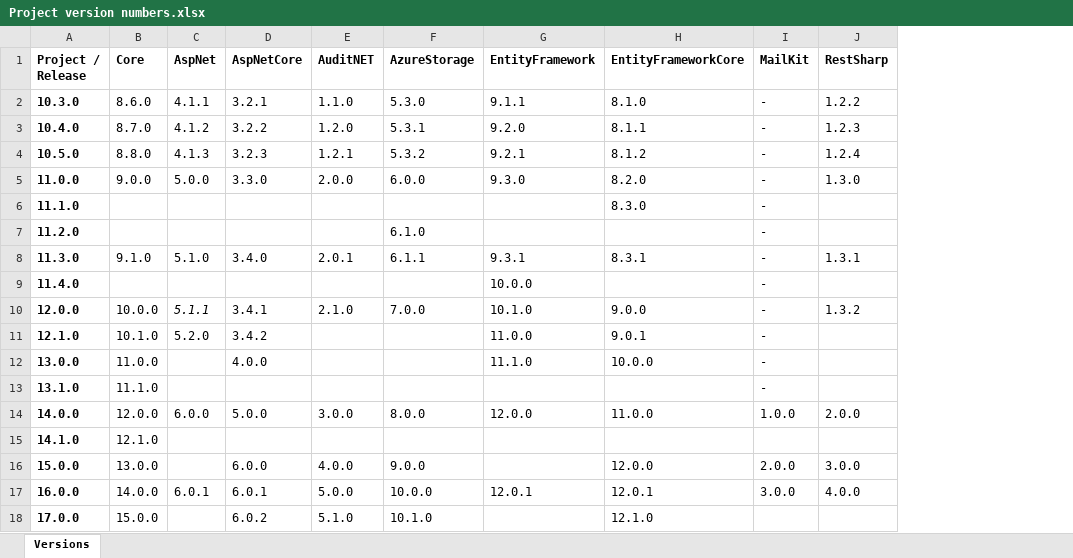
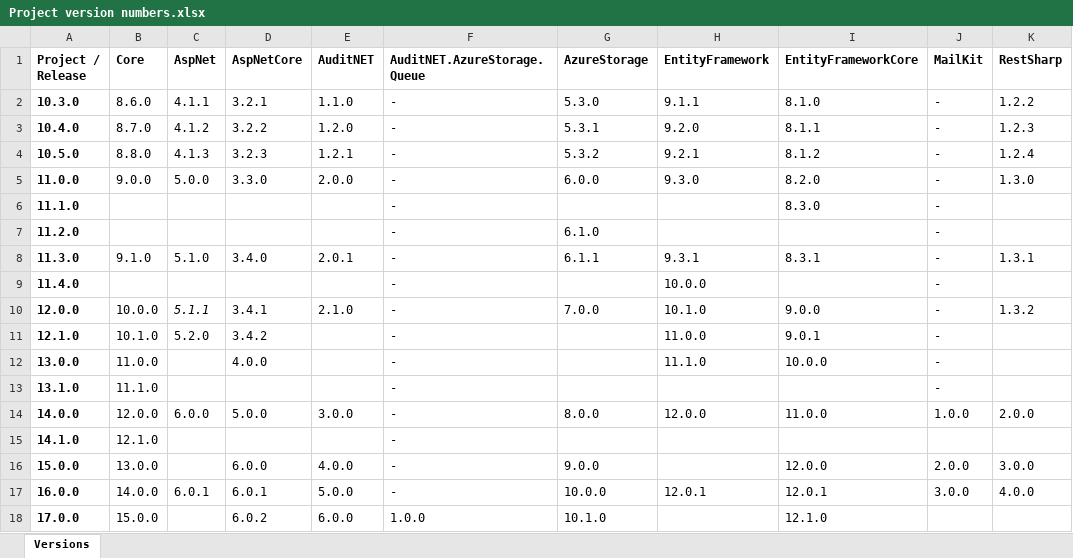
Before and after one commit to CaptainMesomorph/tardigrade-framework, an Excel workbook: Project version numbers.xlsx, sheet Versions, drawn as a sheet; only a part is shown; values as stored, in another font and other column widths than the file's, no borders; the diff names each change by its address in the sheet, - before the commit and + after, or states it on an @@ line.

Commit message:
- Moved the AzureQueueDataProvider.cs class from TikForce.Framework.AuditNET project to the newly added TikForce.Framework.AuditNET.AzureStorageQueue project. Refactored references accordingly. - Upgraded the AzureQueueDataProvider.cs class to use the Azure.Storage.Queues package instead of the deprecated Microsoft.Azure.Storage.Queue package. Updated the code accordingly.

```diff
--- a/Project version numbers.xlsx (sheet Versions)
+++ b/Project version numbers.xlsx (sheet Versions)
+column F (AuditNET.AzureStorage.Queue), rows 2-18: - | - | - | - | - | - | - | - | - | - | - | - | - | - | - | - | 1.0.0
-E18 (AuditNET): 5.1.0
+E18 (AuditNET): 6.0.0
```
Also changed, not shown: 8 other files.
